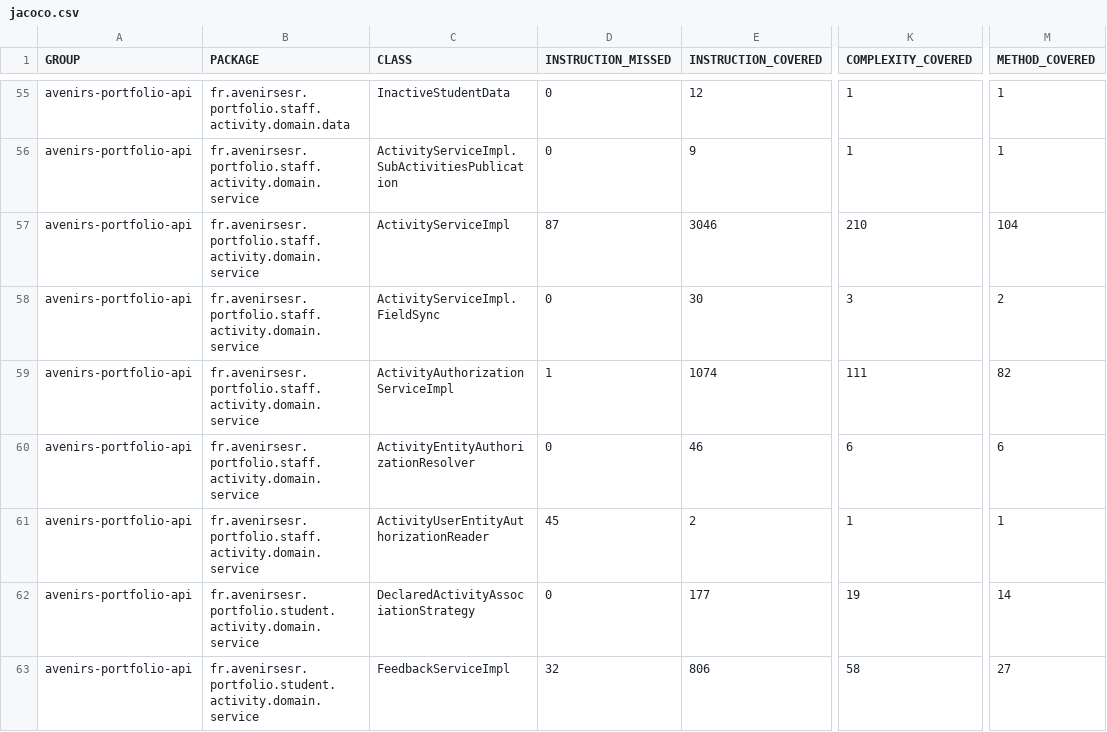
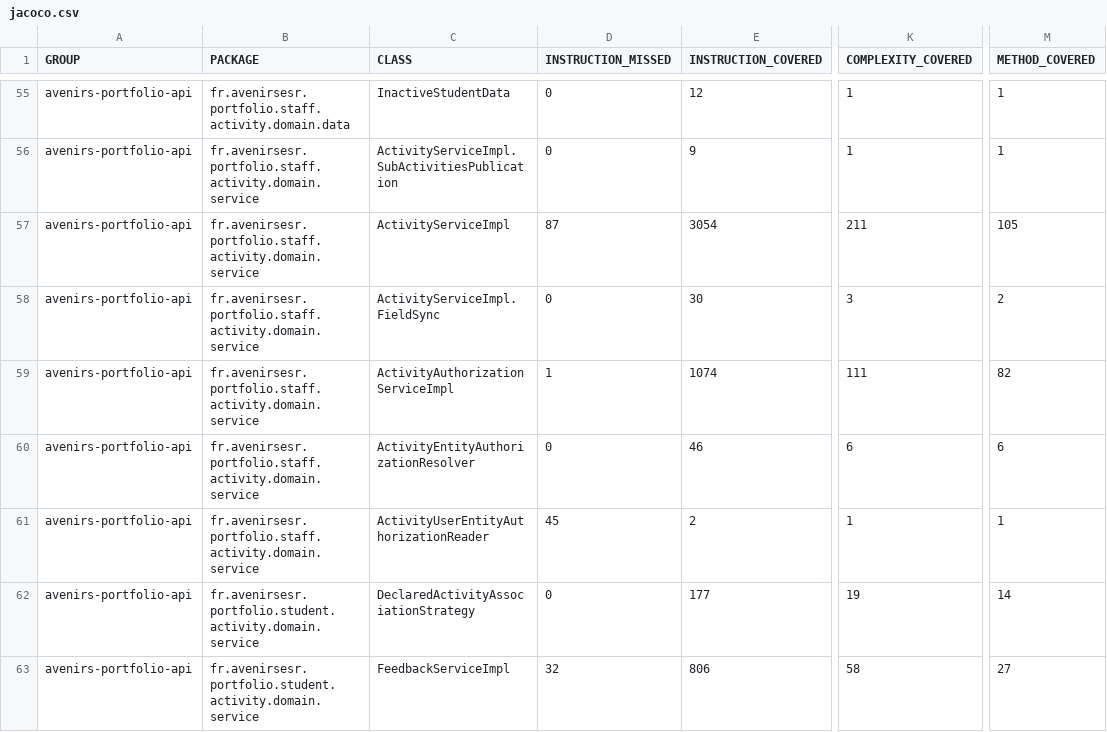
Before and after one commit to avenirs-esr/avenirs-portfolio-api, a CSV file: docs/jacoco-report/jacoco/jacoco.csv, drawn as a sheet; only a part is shown, gaps mark what is left out; the diff names each change by its address in the sheet, - before the commit and + after, or states it on an @@ line.

```diff
--- a/docs/jacoco-report/jacoco/jacoco.csv
+++ b/docs/jacoco-report/jacoco/jacoco.csv
-E57 (INSTRUCTION_COVERED): 3046
+E57 (INSTRUCTION_COVERED): 3054
-K57 (COMPLEXITY_COVERED): 210
+K57 (COMPLEXITY_COVERED): 211
-M57 (METHOD_COVERED): 104
+M57 (METHOD_COVERED): 105
```
Also changed, not shown: 10 other files.
